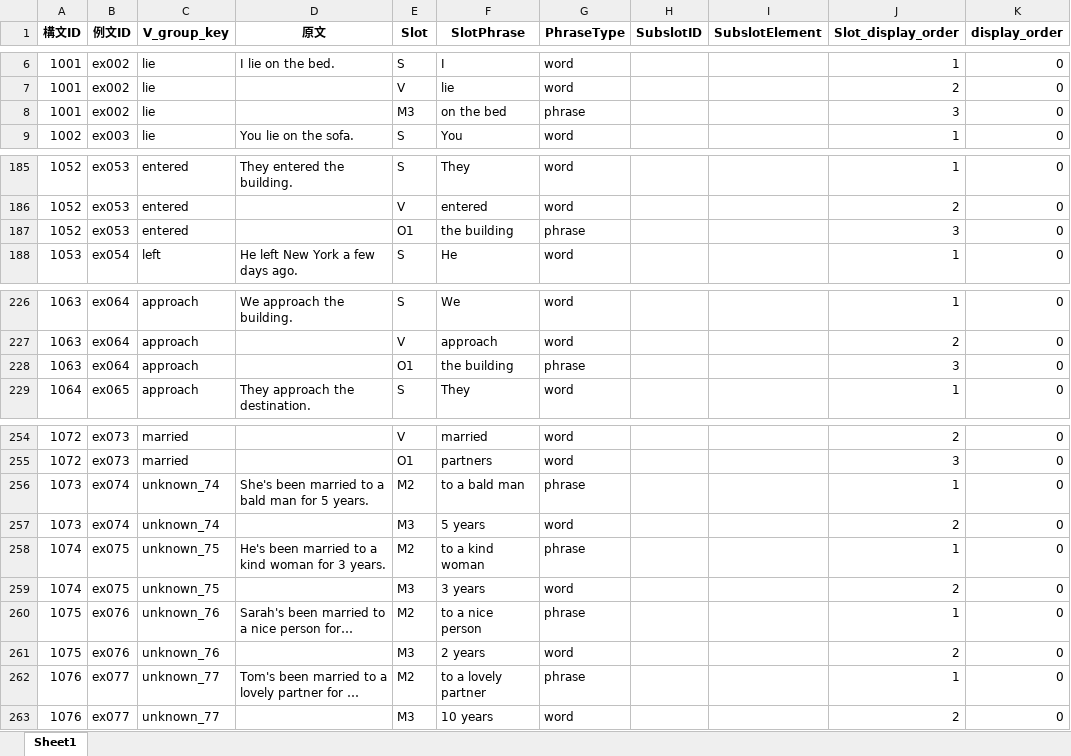
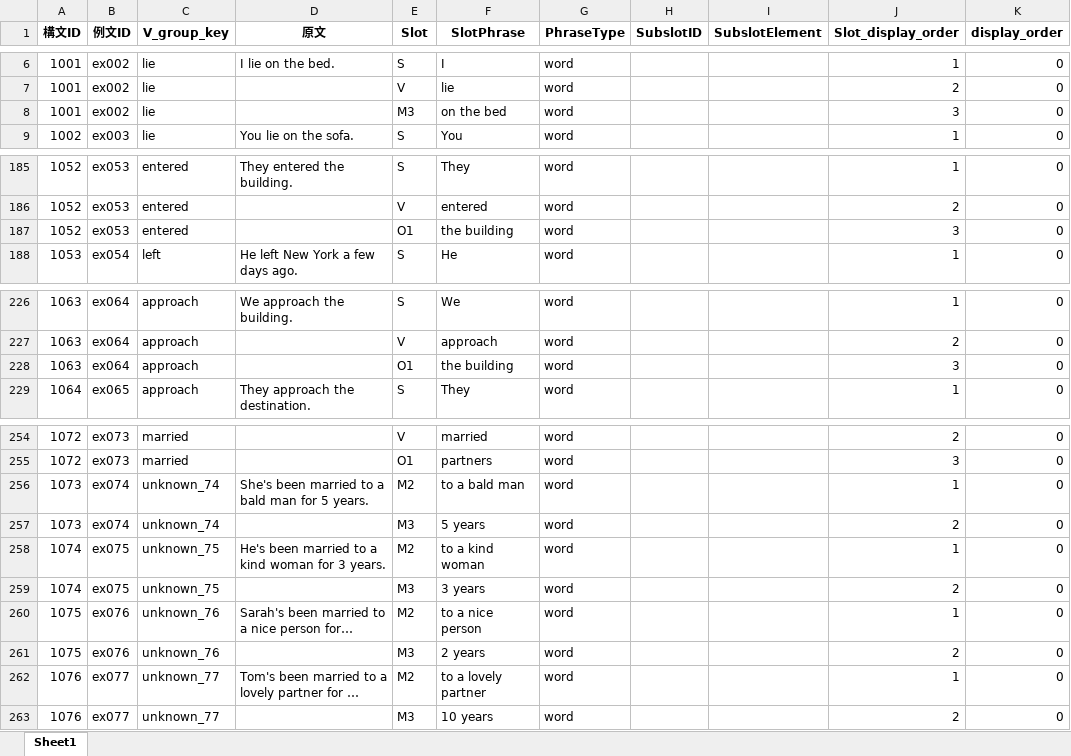
Before and after one commit to altheahfy/Rephrase-Project02, an Excel workbook: training/data/例文入力元_分解結果_v2.xlsx, sheet Sheet1, drawn as a sheet; only a part is shown, gaps mark what is left out; long unchanged cells end in …; values as stored, in another font and other column widths than the file's, no borders; the diff names each change by its address in the sheet, - before the commit and + after, or states it on an @@ line.

Commit message:
Update training data Excel file
Replaced the existing training data Excel file with a new version to reflect updated or corrected data.

```diff
--- a/training/data/例文入力元_分解結果_v2.xlsx (sheet Sheet1)
+++ b/training/data/例文入力元_分解結果_v2.xlsx (sheet Sheet1)
-G8 (PhraseType): phrase
+G8 (PhraseType): word
-G187 (PhraseType): phrase
+G187 (PhraseType): word
-G228 (PhraseType): phrase
+G228 (PhraseType): word
-G256 (PhraseType): phrase
+G256 (PhraseType): word
-G258 (PhraseType): phrase
+G258 (PhraseType): word
-G260 (PhraseType): phrase
+G260 (PhraseType): word
-G262 (PhraseType): phrase
+G262 (PhraseType): word
```
